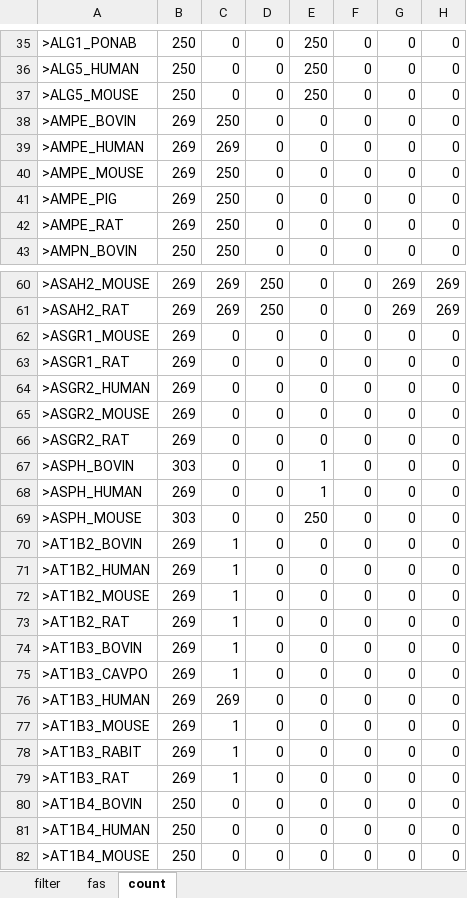
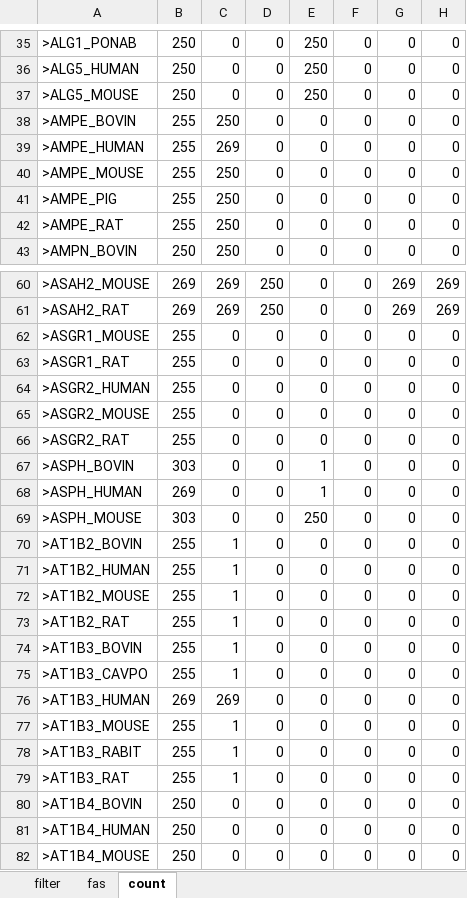
Before and after one commit to puppoppo/uniprot_typeII_TMReco, an Excel workbook: dataset.xlsx, sheet count, drawn as a sheet; only a part is shown, gaps mark what is left out; values as stored, in another font and other column widths than the file's, no borders; the diff covers the shown part only; the diff names each change by its address in the sheet, - before the commit and + after, or states it on an @@ line.

```diff
--- a/dataset.xlsx (sheet count)
+++ b/dataset.xlsx (sheet count)
-B38:B42: 269
+B38:B42: 255
-B62:B66: 269
+B62:B66: 255
-B70:B75: 269
+B70:B75: 255
-B77:B79: 269
+B77:B79: 255
```
Also changed, not shown: 162 edited cells elsewhere in this sheet, sheet filter, sheet fas, charts or pictures, 1 other file.
